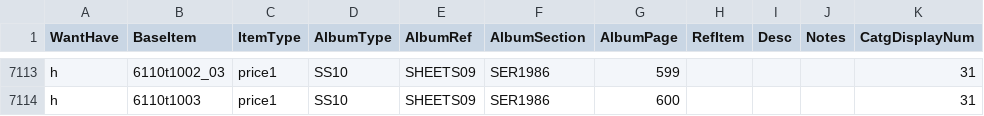
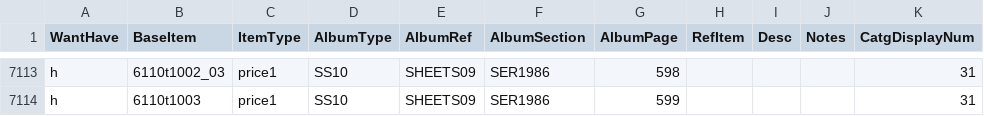
Before and after one commit to mmehr2/StampCollection, a CSV file: inventory.csv, drawn as a sheet; only a part is shown, gaps mark what is left out; the diff covers the shown part only; the diff names each change by its address in the sheet, - before the commit and + after, or states it on an @@ line.

```diff
--- a/inventory.csv
+++ b/inventory.csv
-G7113 (AlbumPage): 599
+G7113 (AlbumPage): 598
-G7114 (AlbumPage): 600
+G7114 (AlbumPage): 599
```
Also changed, not shown: 55 edited cells elsewhere in this file.
